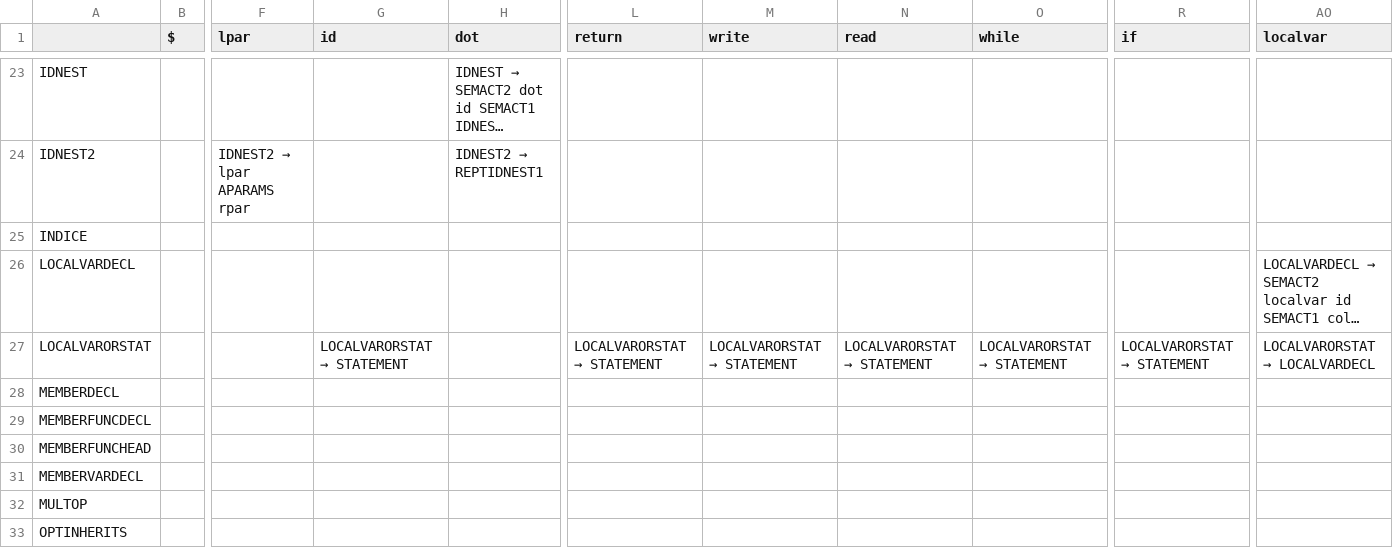
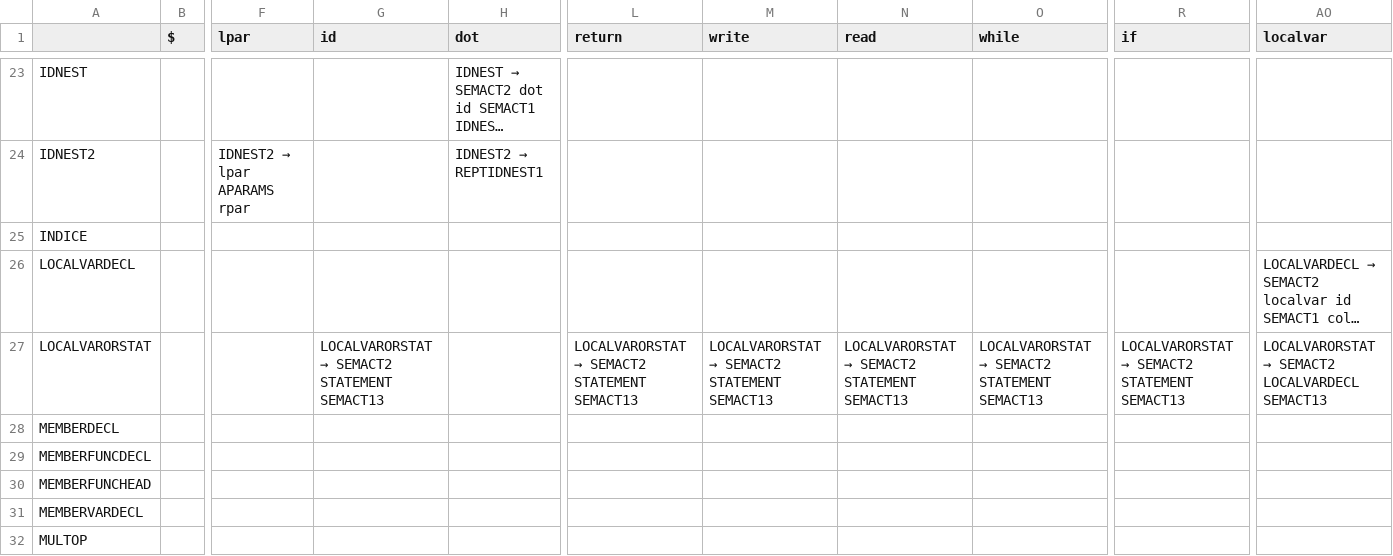
Before and after one commit to jongjonathan/COMP442Project, a CSV file: COMP 442/parsingTableVar.csv, drawn as a sheet; only a part is shown, gaps mark what is left out; the shorter side is filled out with more unchanged rows; long unchanged cells end in …; the diff names each change by its address in the sheet, - before the commit and + after, or states it on an @@ line.

```diff
--- a/COMP 442/parsingTableVar.csv
+++ b/COMP 442/parsingTableVar.csv
@@ G27 (id): LOCALVARORSTAT → STATEMENT → LOCALVARORSTAT → SEMACT2 STATEMENT SEMACT13 @@
@@ L27 (return): LOCALVARORSTAT → STATEMENT → LOCALVARORSTAT → SEMACT2 STATEMENT SEMACT13 @@
@@ M27 (write): LOCALVARORSTAT → STATEMENT → LOCALVARORSTAT → SEMACT2 STATEMENT SEMACT13 @@
@@ N27 (read): LOCALVARORSTAT → STATEMENT → LOCALVARORSTAT → SEMACT2 STATEMENT SEMACT13 @@
@@ O27 (while): LOCALVARORSTAT → STATEMENT → LOCALVARORSTAT → SEMACT2 STATEMENT SEMACT13 @@
@@ R27 (if): LOCALVARORSTAT → STATEMENT → LOCALVARORSTAT → SEMACT2 STATEMENT SEMACT13 @@
@@ AO27 (localvar): LOCALVARORSTAT → LOCALVARDECL → LOCALVARORSTAT → SEMACT2 LOCALVARDECL SEMACT13 @@
```
Also changed, not shown: 18 other files.
